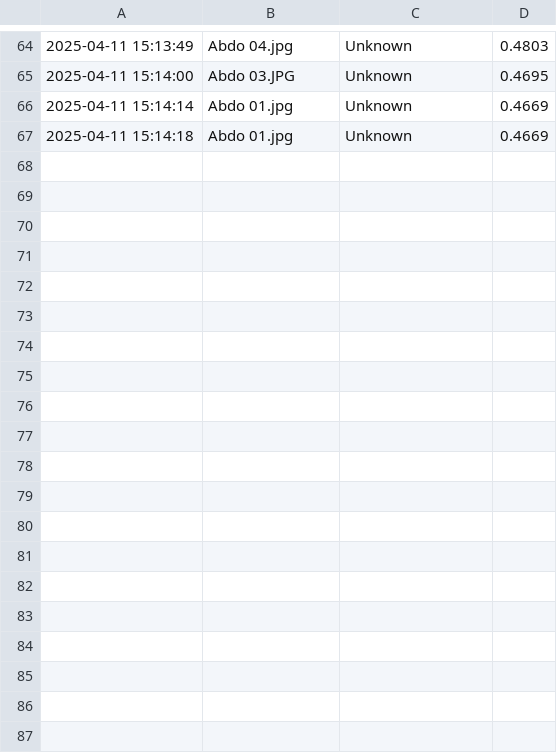
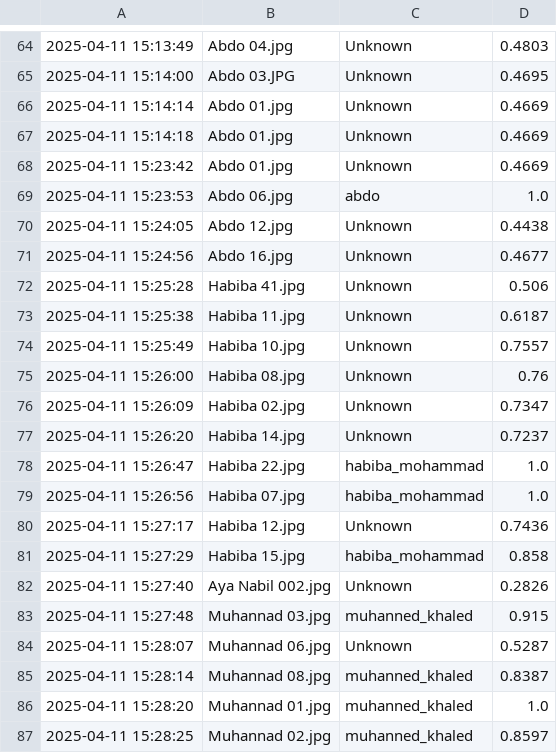
Before and after one commit to Leap-Smart-Solutions/Leap-Smart-Control-System, a CSV file: Face_Recognition/logs/recognition_log.csv, drawn as a sheet; only a part is shown, gaps mark what is left out; the diff covers the shown part only.

Commit message:
Update recognition_log.csv to handle duplicate names by updating existing entries

```diff
--- a/Face_Recognition/logs/recognition_log.csv
+++ b/Face_Recognition/logs/recognition_log.csv
@@ -67 +67,21 @@
 2025-04-11 15:14:18,Abdo 01.jpg,Unknown,0.4669
+2025-04-11 15:23:42,Abdo 01.jpg,Unknown,0.4669
+2025-04-11 15:23:53,Abdo 06.jpg,abdo,1.0
+2025-04-11 15:24:05,Abdo 12.jpg,Unknown,0.4438
+2025-04-11 15:24:56,Abdo 16.jpg,Unknown,0.4677
+2025-04-11 15:25:28,Habiba 41.jpg,Unknown,0.506
+2025-04-11 15:25:38,Habiba 11.jpg,Unknown,0.6187
+2025-04-11 15:25:49,Habiba 10.jpg,Unknown,0.7557
+2025-04-11 15:26:00,Habiba 08.jpg,Unknown,0.76
+2025-04-11 15:26:09,Habiba 02.jpg,Unknown,0.7347
+2025-04-11 15:26:20,Habiba 14.jpg,Unknown,0.7237
+2025-04-11 15:26:47,Habiba 22.jpg,habiba_mohammad,1.0
+2025-04-11 15:26:56,Habiba 07.jpg,habiba_mohammad,1.0
+2025-04-11 15:27:17,Habiba 12.jpg,Unknown,0.7436
+2025-04-11 15:27:29,Habiba 15.jpg,habiba_mohammad,0.858
+2025-04-11 15:27:40,Aya Nabil 002.jpg,Unknown,0.2826
+2025-04-11 15:27:48,Muhannad 03.jpg,muhanned_khaled,0.915
+2025-04-11 15:28:07,Muhannad 06.jpg,Unknown,0.5287
+2025-04-11 15:28:14,Muhannad 08.jpg,muhanned_khaled,0.8387
+2025-04-11 15:28:20,Muhannad 01.jpg,muhanned_khaled,1.0
+2025-04-11 15:28:25,Muhannad 02.jpg,muhanned_khaled,0.8597
```
Also changed, not shown: 9 added rows elsewhere in this file, 1 other file.
